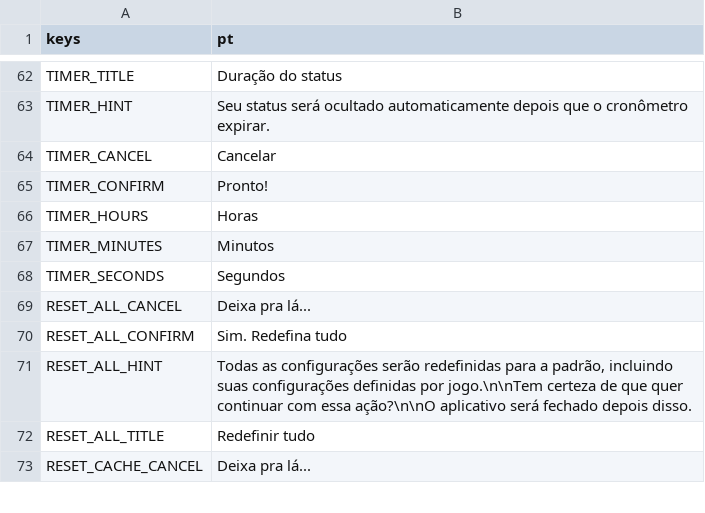
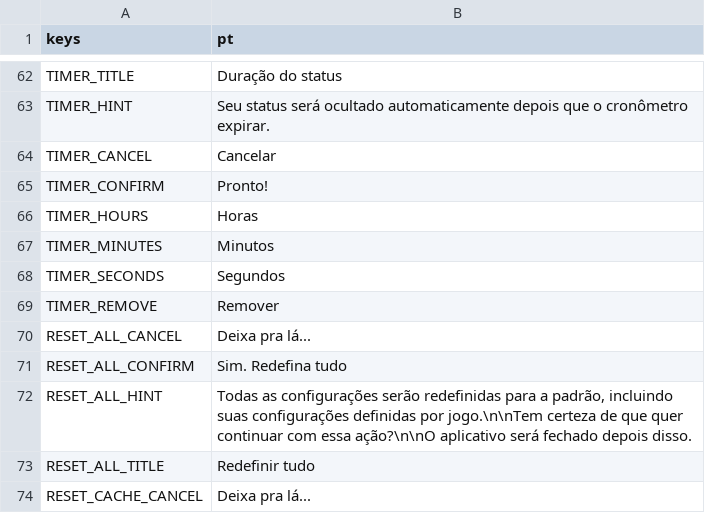
Before and after one commit to VoxelPrismatic/Rich-Presence-U, a CSV file: ui/locales/portuguese.csv, drawn as a sheet; only a part is shown, gaps mark what is left out; the diff names each change by its address in the sheet, - before the commit and + after, or states it on an @@ line.

```diff
--- a/ui/locales/portuguese.csv
+++ b/ui/locales/portuguese.csv
+row 69: TIMER_REMOVE | Remover
```
Also changed, not shown: ui/locales/dutch.csv, ui/locales/english.csv, 19 other files.
